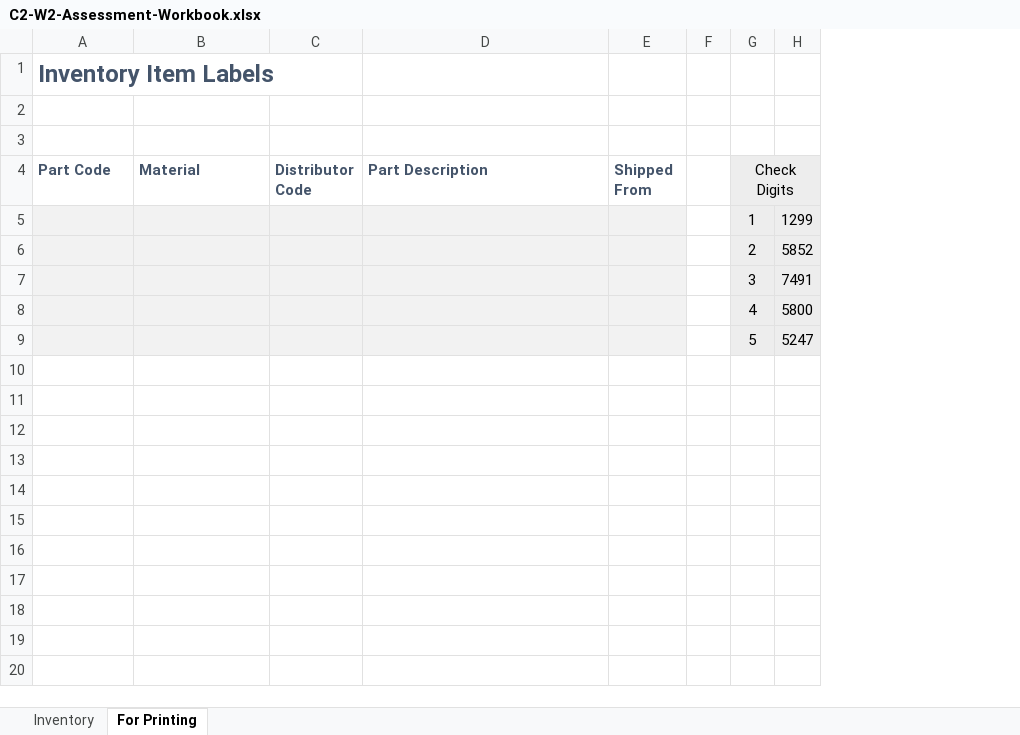
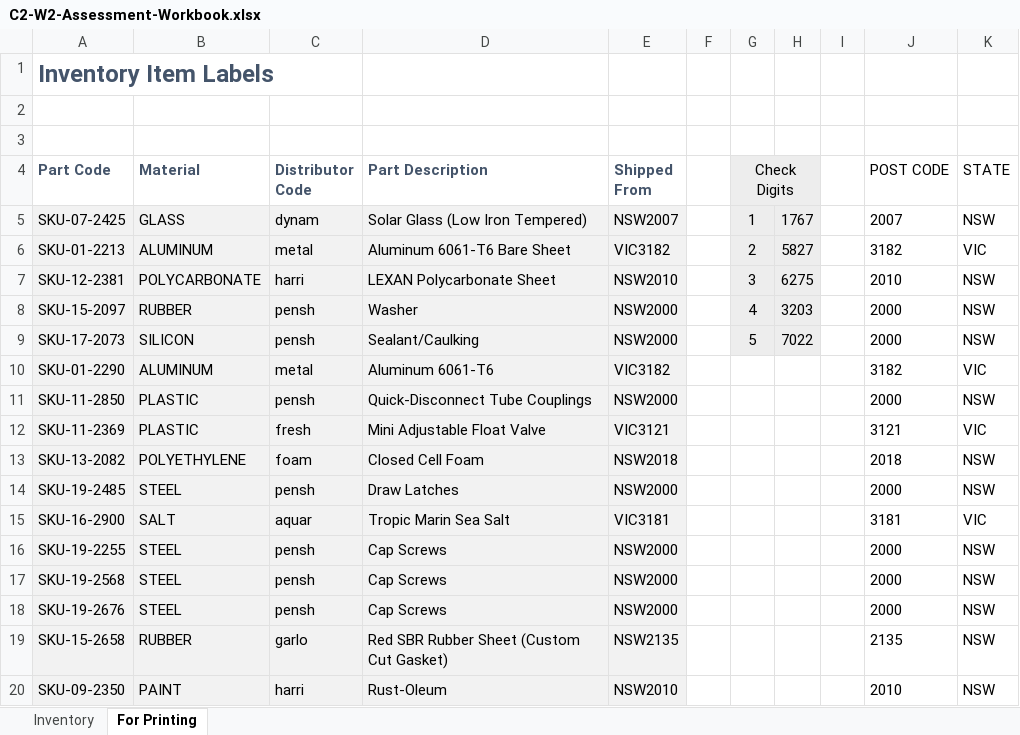
Before and after one commit to prakharbinjola/Practice-projects, an Excel workbook: Excel skills for business/Excel Skills for Business Intermediate I/Week 2/C2-W2-Assessment-Workbook.xlsx, sheet For Printing, drawn as a sheet; only a part is shown; values as stored, in another font and other column widths than the file's, no borders; removed rows and columns are numbered as before the commit, all else as after; the diff covers the shown part only; the diff names each change by its address in the sheet, - before the commit and + after, or states it on an @@ line.

Commit message:
git commit -m "Add excel for intermediate 1 week 3 assessments"

```diff
--- a/Excel skills for business/Excel Skills for Business Intermediate I/Week 2/C2-W2-Assessment-Workbook.xlsx (sheet For Printing)
+++ b/Excel skills for business/Excel Skills for Business Intermediate I/Week 2/C2-W2-Assessment-Workbook.xlsx (sheet For Printing)
-column H, empty
+column H, empty
+column I, empty
+column J (POST CODE), empty
+column K (STATE), empty
-row 5:  |  |  |  |  |  | 1 | 1299
-row 6:  |  |  |  |  |  | 2 | 5852
-row 7:  |  |  |  |  |  | 3 | 7491
-row 8:  |  |  |  |  |  | 4 | 5800
-row 9:  |  |  |  |  |  | 5 | 5247
+row 5: SKU-07-2425 | GLASS | dynam | Solar Glass (Low Iron Tempered) | NSW2007 |  | 1 | 1767 |  | 2007 | NSW
+row 6: SKU-01-2213 | ALUMINUM | metal | Aluminum 6061-T6 Bare Sheet | VIC3182 |  | 2 | 5827 |  | 3182 | VIC
+row 7: SKU-12-2381 | POLYCARBONATE | harri | LEXAN Polycarbonate Sheet | NSW2010 |  | 3 | 6275 |  | 2010 | NSW
+row 8: SKU-15-2097 | RUBBER | pensh | Washer | NSW2000 |  | 4 | 3203 |  | 2000 | NSW
+row 9: SKU-17-2073 | SILICON | pensh | Sealant/Caulking | NSW2000 |  | 5 | 7022 |  | 2000 | NSW
+row 10: SKU-01-2290 | ALUMINUM | metal | Aluminum 6061-T6 | VIC3182 |  |  |  |  | 3182 | VIC
+row 11: SKU-11-2850 | PLASTIC | pensh | Quick-Disconnect Tube Couplings | NSW2000 |  |  |  |  | 2000 | NSW
+row 12: SKU-11-2369 | PLASTIC | fresh | Mini Adjustable Float Valve | VIC3121 |  |  |  |  | 3121 | VIC
+row 13: SKU-13-2082 | POLYETHYLENE | foam | Closed Cell Foam | NSW2018 |  |  |  |  | 2018 | NSW
+row 14: SKU-19-2485 | STEEL | pensh | Draw Latches | NSW2000 |  |  |  |  | 2000 | NSW
+row 15: SKU-16-2900 | SALT | aquar | Tropic Marin Sea Salt | VIC3181 |  |  |  |  | 3181 | VIC
+row 16: SKU-19-2255 | STEEL | pensh | Cap Screws | NSW2000 |  |  |  |  | 2000 | NSW
+row 17: SKU-19-2568 | STEEL | pensh | Cap Screws | NSW2000 |  |  |  |  | 2000 | NSW
+row 18: SKU-19-2676 | STEEL | pensh | Cap Screws | NSW2000 |  |  |  |  | 2000 | NSW
+row 19: SKU-15-2658 | RUBBER | garlo | Red SBR Rubber Sheet (Custom Cut Gasket) | NSW2135 |  |  |  |  | 2135 | NSW
+row 20: SKU-09-2350 | PAINT | harri | Rust-Oleum | NSW2010 |  |  |  |  | 2010 | NSW
```
Also changed, not shown: 16 added rows elsewhere in this sheet, sheet Inventory, 15 other files.
